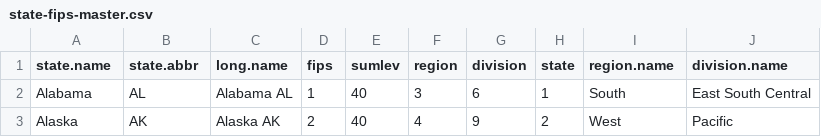
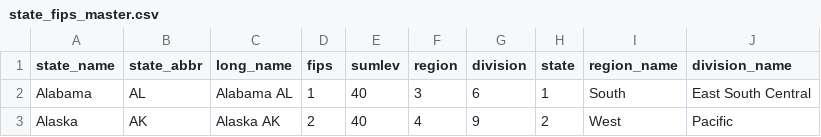
Before and after one commit to kjhealy/fips-codes, a CSV file: state_fips_master.csv (was state-fips-master.csv), drawn as a sheet; only a part is shown.

Commit message:
Regularize names

```diff
--- a/state-fips-master.csv
+++ b/state_fips_master.csv
@@ -1,2 +1,2 @@
-state.name,state.abbr,long.name,fips,sumlev,region,division,state,region.name,division.name
+state_name,state_abbr,long_name,fips,sumlev,region,division,state,region_name,division_name
 Alabama,AL,Alabama AL,1,40,3,6,1,South,East South Central
```
Also changed, not shown: 6 other files.
